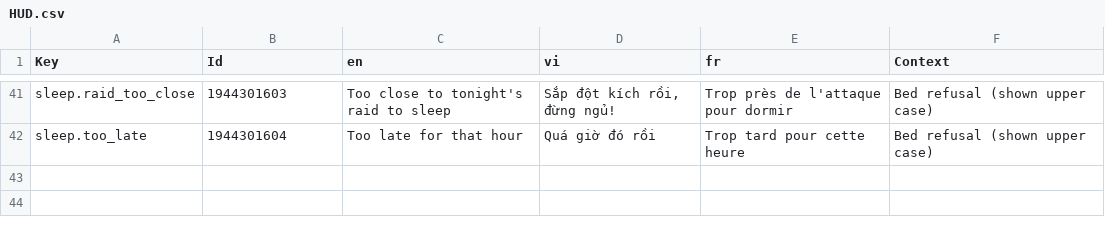
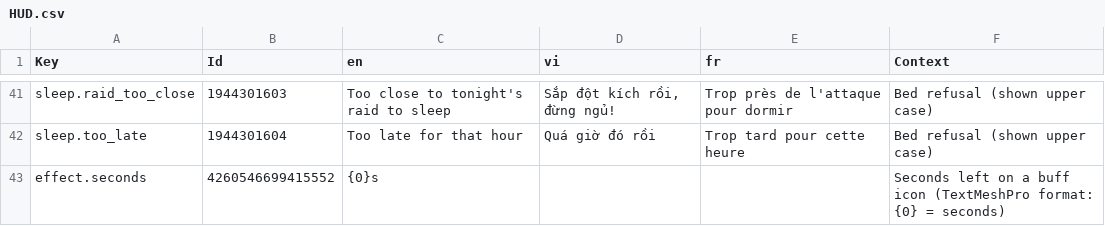
Before and after one commit to tnn112710/aipocalypse, a CSV file: Assets/_Game/Data/Localization/Csv/HUD.csv, drawn as a sheet; only a part is shown, gaps mark what is left out.

```diff
--- a/Assets/_Game/Data/Localization/Csv/HUD.csv
+++ b/Assets/_Game/Data/Localization/Csv/HUD.csv
@@ -42 +42,2 @@ sleep.raid_too_close,1944301603,Too close to tonight's raid to sleep,"Sắp đ
 sleep.too_late,1944301604,Too late for that hour,Quá giờ đó rồi,Trop tard pour cette heure,Bed refusal (shown upper case)
+effect.seconds,4260546699415552,{0}s,,,Seconds left on a buff icon (TextMeshPro format: {0} = seconds)
```
Also changed, not shown: Assets/_Game/Data/Localization/Csv/UI.csv, 47 other files.
